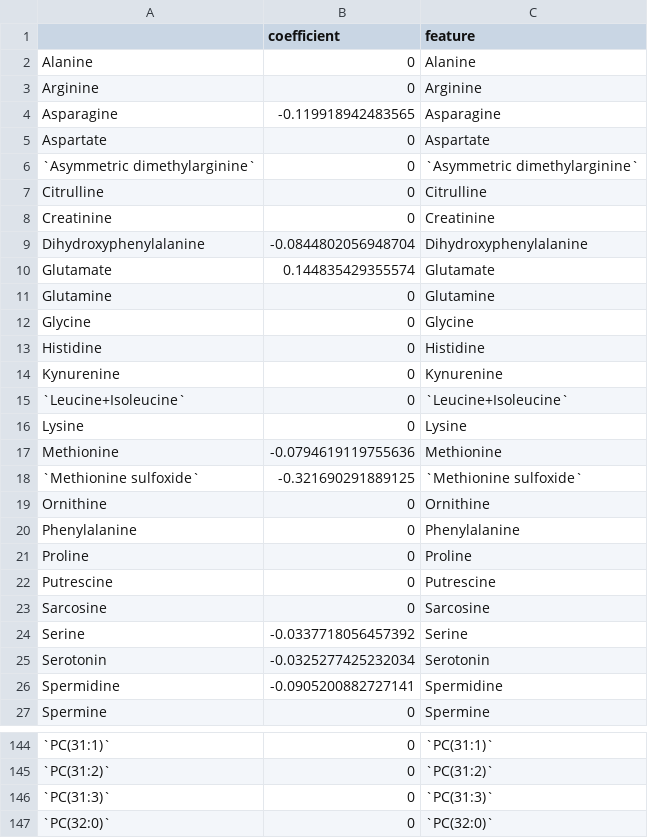
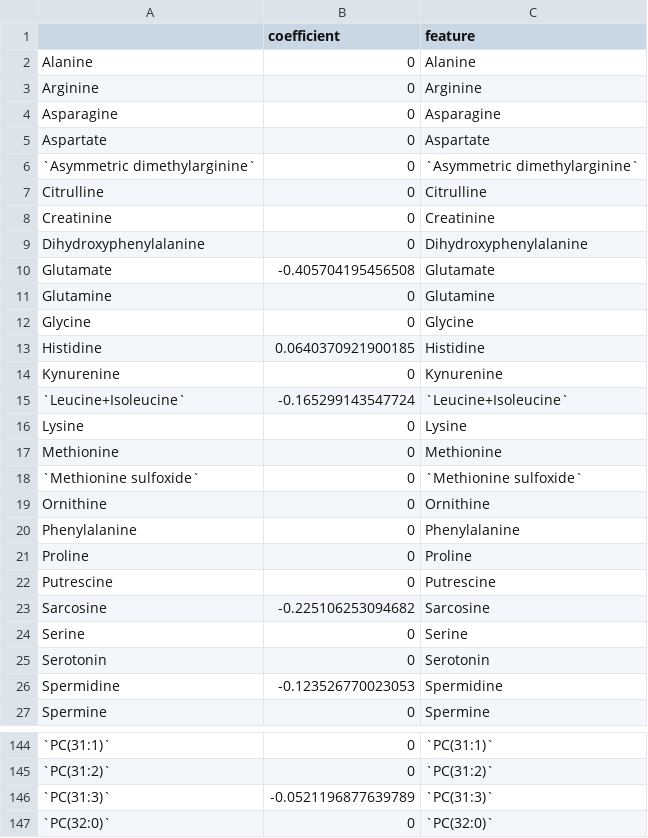
Before and after one commit to KeshavKumarSrinivasa/UGent_Bias_Correction_App, a CSV file: all_coefficients.csv, drawn as a sheet; only a part is shown, gaps mark what is left out; the diff covers the shown part only.

```diff
--- a/all_coefficients.csv
+++ b/all_coefficients.csv
@@ -3,3 +3,3 @@
 "Arginine",0,"Arginine"
-"Asparagine",-0.119918942483565,"Asparagine"
+"Asparagine",0,"Asparagine"
 "Aspartate",0,"Aspartate"
@@ -8,12 +8,12 @@
 "Creatinine",0,"Creatinine"
-"Dihydroxyphenylalanine",-0.0844802056948704,"Dihydroxyphenylalanine"
-"Glutamate",0.144835429355574,"Glutamate"
+"Dihydroxyphenylalanine",0,"Dihydroxyphenylalanine"
+"Glutamate",-0.405704195456508,"Glutamate"
 "Glutamine",0,"Glutamine"
 "Glycine",0,"Glycine"
-"Histidine",0,"Histidine"
+"Histidine",0.0640370921900185,"Histidine"
 "Kynurenine",0,"Kynurenine"
-"`Leucine+Isoleucine`",0,"`Leucine+Isoleucine`"
+"`Leucine+Isoleucine`",-0.165299143547724,"`Leucine+Isoleucine`"
 "Lysine",0,"Lysine"
-"Methionine",-0.0794619119755636,"Methionine"
-"`Methionine sulfoxide`",-0.321690291889125,"`Methionine sulfoxide`"
+"Methionine",0,"Methionine"
+"`Methionine sulfoxide`",0,"`Methionine sulfoxide`"
 "Ornithine",0,"Ornithine"
@@ -22,6 +22,6 @@
 "Putrescine",0,"Putrescine"
-"Sarcosine",0,"Sarcosine"
-"Serine",-0.0337718056457392,"Serine"
-"Serotonin",-0.0325277425232034,"Serotonin"
-"Spermidine",-0.0905200882727141,"Spermidine"
+"Sarcosine",-0.225106253094682,"Sarcosine"
+"Serine",0,"Serine"
+"Serotonin",0,"Serotonin"
+"Spermidine",-0.123526770023053,"Spermidine"
 "Spermine",0,"Spermine"
@@ -145,3 +145,3 @@
 "`PC(31:2)`",0,"`PC(31:2)`"
-"`PC(31:3)`",0,"`PC(31:3)`"
+"`PC(31:3)`",-0.0521196877639789,"`PC(31:3)`"
 "`PC(32:0)`",0,"`PC(32:0)`"
```
Also changed, not shown: 68 edited cells elsewhere in this file, data_with_weights.csv, univariate_analysis.csv, 6 other files.
